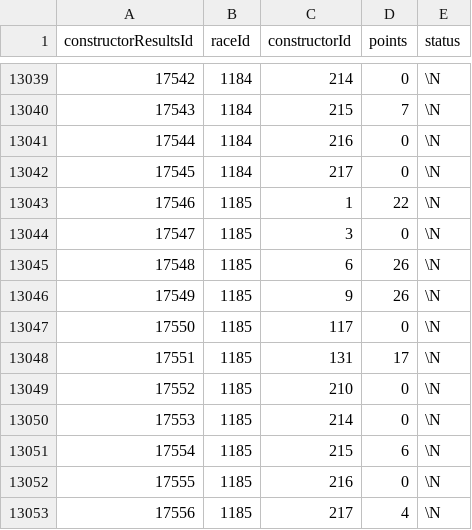
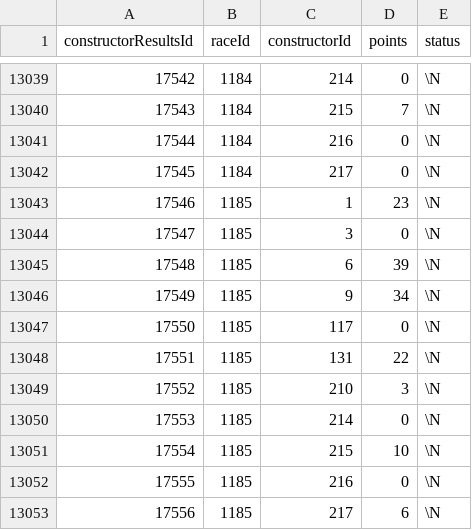
Before and after one commit to TracingInsights/RaceData, a CSV file: data/constructor_results.csv, drawn as a sheet; only a part is shown, gaps mark what is left out.

```diff
--- a/data/constructor_results.csv
+++ b/data/constructor_results.csv
@@ -13042,12 +13042,12 @@ constructorResultsId,raceId,constructorId,points,status
 17545,1184,217,0,\N
-17546,1185,1,22,\N
+17546,1185,1,23,\N
 17547,1185,3,0,\N
-17548,1185,6,26,\N
-17549,1185,9,26,\N
+17548,1185,6,39,\N
+17549,1185,9,34,\N
 17550,1185,117,0,\N
-17551,1185,131,17,\N
-17552,1185,210,0,\N
+17551,1185,131,22,\N
+17552,1185,210,3,\N
 17553,1185,214,0,\N
-17554,1185,215,6,\N
+17554,1185,215,10,\N
 17555,1185,216,0,\N
-17556,1185,217,4,\N
+17556,1185,217,6,\N
```
Also changed, not shown: data/pit_stops.csv, 5 other files.
